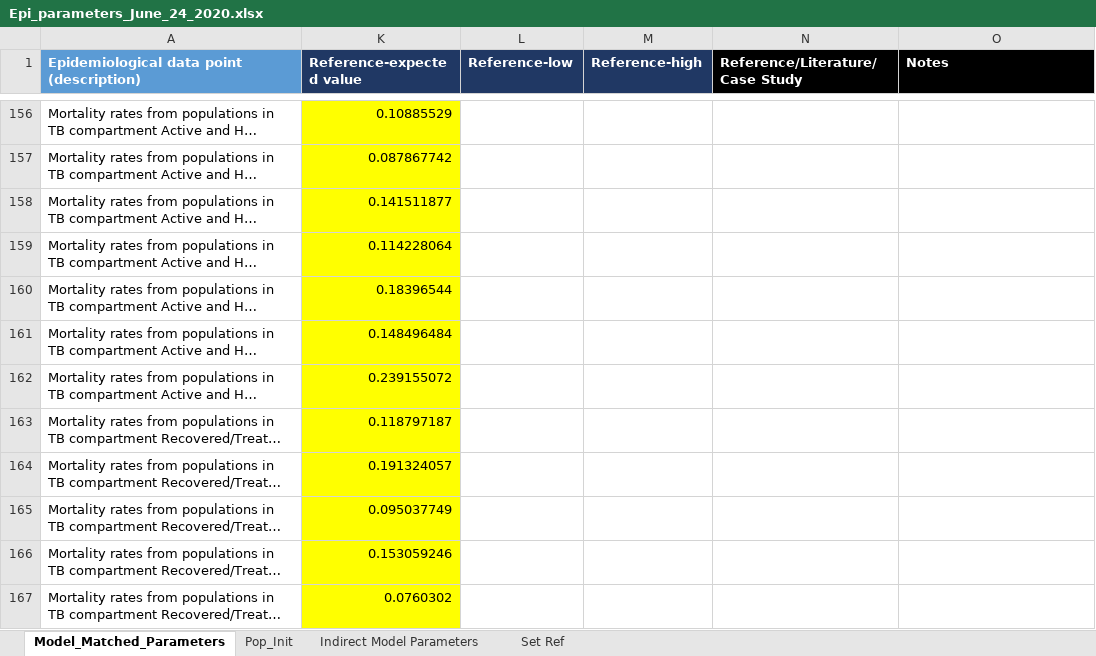
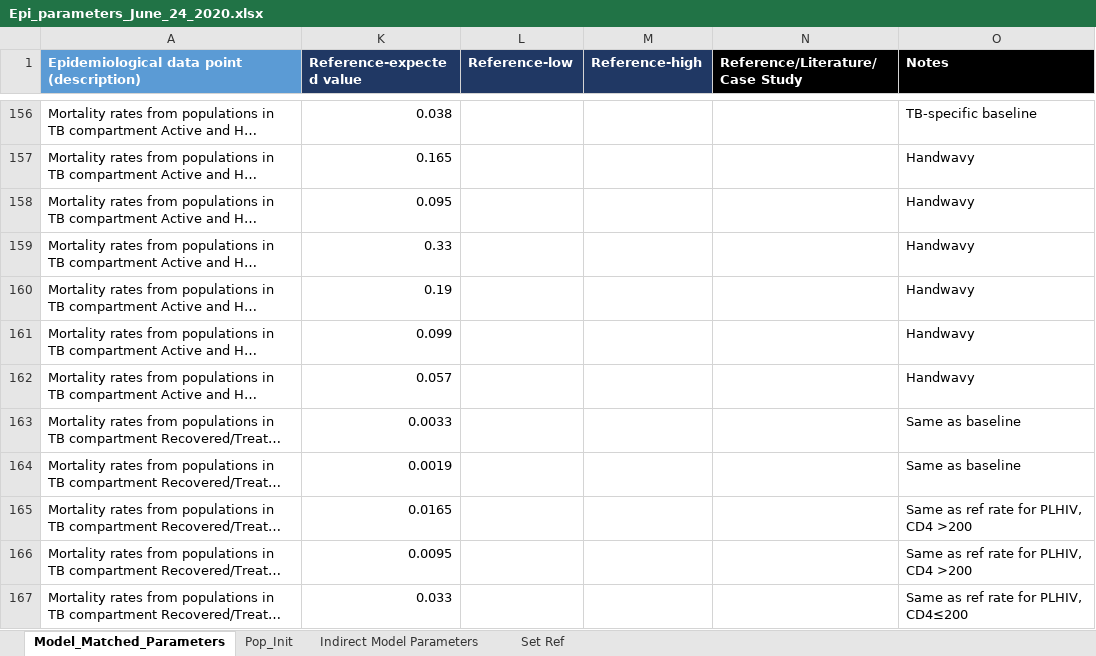
Before and after one commit to cgreene3/dynamic_transmission_model_HIV_TB_KZN_SA, an Excel workbook: param_files/Epi_parameters_June_24_2020.xlsx, sheet Model_Matched_Parameters, drawn as a sheet; only a part is shown, gaps mark what is left out; long unchanged cells end in …; values as stored, in another font and other column widths than the file's, no borders; the diff covers the shown part only; the diff names each change by its address in the sheet, - before the commit and + after, or states it on an @@ line.

Commit message:
Updated mortality parameters in epi_parameters sheet

```diff
--- a/param_files/Epi_parameters_June_24_2020.xlsx (sheet Model_Matched_Parameters)
+++ b/param_files/Epi_parameters_June_24_2020.xlsx (sheet Model_Matched_Parameters)
-K156:K167 fill: #FFFF00
+K156:K167 fill: none
-K156 (Reference-expected value): 0.10885529
+K156 (Reference-expected value): 0.038
-O156 (Notes): (empty)
+O156 (Notes): TB-specific baseline
-K157 (Reference-expected value): 0.087867742
+K157 (Reference-expected value): 0.165
-O157:O162 (Notes): (empty)
+O157:O162 (Notes): Handwavy
-K158 (Reference-expected value): 0.141511877
+K158 (Reference-expected value): 0.095
-K159 (Reference-expected value): 0.114228064
+K159 (Reference-expected value): 0.33
-K160 (Reference-expected value): 0.18396544
+K160 (Reference-expected value): 0.19
-K161 (Reference-expected value): 0.148496484
+K161 (Reference-expected value): 0.099
-K162 (Reference-expected value): 0.239155072
+K162 (Reference-expected value): 0.057
-K163 (Reference-expected value): 0.118797187
+K163 (Reference-expected value): 0.0033
-O163:O164 (Notes): (empty)
+O163:O164 (Notes): Same as baseline
-K164 (Reference-expected value): 0.191324057
+K164 (Reference-expected value): 0.0019
-K165 (Reference-expected value): 0.095037749
+K165 (Reference-expected value): 0.0165
-O165:O166 (Notes): (empty)
+O165:O166 (Notes): Same as ref rate for PLHIV, CD4 >200
-K166 (Reference-expected value): 0.153059246
+K166 (Reference-expected value): 0.0095
-K167 (Reference-expected value): 0.0760302
+K167 (Reference-expected value): 0.033
-O167 (Notes): (empty)
+O167 (Notes): Same as ref rate for PLHIV, CD4≤200
```
Also changed, not shown: 104 edited cells and cell formats elsewhere in this sheet.
